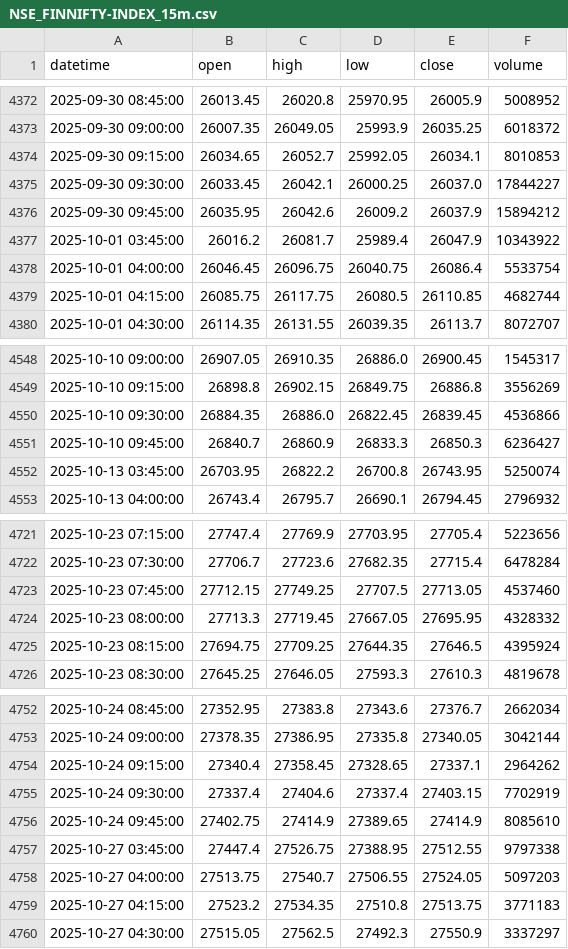
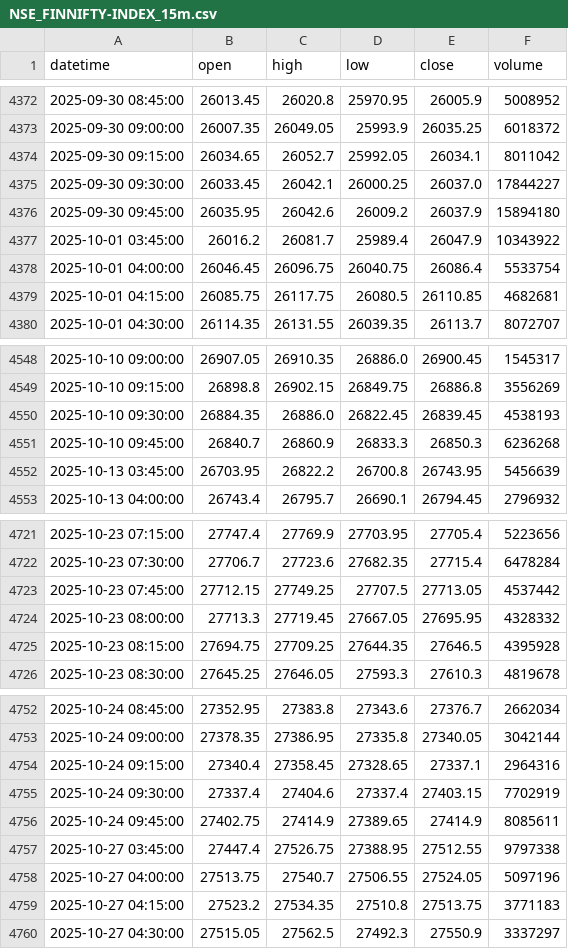
Before and after one commit to dacchuvinaydodrampura/Algo_strategy_generator, a CSV file: data/NSE_FINNIFTY-INDEX_15m.csv, drawn as a sheet; only a part is shown, gaps mark what is left out; the diff covers the shown part only.

```diff
--- a/data/NSE_FINNIFTY-INDEX_15m.csv
+++ b/data/NSE_FINNIFTY-INDEX_15m.csv
@@ -4373,8 +4373,8 @@ datetime,open,high,low,close,volume
 2025-09-30 09:00:00,26007.35,26049.05,25993.9,26035.25,6018372
-2025-09-30 09:15:00,26034.65,26052.7,25992.05,26034.1,8010853
+2025-09-30 09:15:00,26034.65,26052.7,25992.05,26034.1,8011042
 2025-09-30 09:30:00,26033.45,26042.1,26000.25,26037.0,17844227
-2025-09-30 09:45:00,26035.95,26042.6,26009.2,26037.9,15894212
+2025-09-30 09:45:00,26035.95,26042.6,26009.2,26037.9,15894180
 2025-10-01 03:45:00,26016.2,26081.7,25989.4,26047.9,10343922
 2025-10-01 04:00:00,26046.45,26096.75,26040.75,26086.4,5533754
-2025-10-01 04:15:00,26085.75,26117.75,26080.5,26110.85,4682744
+2025-10-01 04:15:00,26085.75,26117.75,26080.5,26110.85,4682681
 2025-10-01 04:30:00,26114.35,26131.55,26039.35,26113.7,8072707
@@ -4549,5 +4549,5 @@ datetime,open,high,low,close,volume
 2025-10-10 09:15:00,26898.8,26902.15,26849.75,26886.8,3556269
-2025-10-10 09:30:00,26884.35,26886.0,26822.45,26839.45,4536866
-2025-10-10 09:45:00,26840.7,26860.9,26833.3,26850.3,6236427
-2025-10-13 03:45:00,26703.95,26822.2,26700.8,26743.95,5250074
+2025-10-10 09:30:00,26884.35,26886.0,26822.45,26839.45,4538193
+2025-10-10 09:45:00,26840.7,26860.9,26833.3,26850.3,6236268
+2025-10-13 03:45:00,26703.95,26822.2,26700.8,26743.95,5456639
 2025-10-13 04:00:00,26743.4,26795.7,26690.1,26794.45,2796932
@@ -4722,5 +4722,5 @@ datetime,open,high,low,close,volume
 2025-10-23 07:30:00,27706.7,27723.6,27682.35,27715.4,6478284
-2025-10-23 07:45:00,27712.15,27749.25,27707.5,27713.05,4537460
+2025-10-23 07:45:00,27712.15,27749.25,27707.5,27713.05,4537442
 2025-10-23 08:00:00,27713.3,27719.45,27667.05,27695.95,4328332
-2025-10-23 08:15:00,27694.75,27709.25,27644.35,27646.5,4395924
+2025-10-23 08:15:00,27694.75,27709.25,27644.35,27646.5,4395928
 2025-10-23 08:30:00,27645.25,27646.05,27593.3,27610.3,4819678
@@ -4753,7 +4753,7 @@ datetime,open,high,low,close,volume
 2025-10-24 09:00:00,27378.35,27386.95,27335.8,27340.05,3042144
-2025-10-24 09:15:00,27340.4,27358.45,27328.65,27337.1,2964262
+2025-10-24 09:15:00,27340.4,27358.45,27328.65,27337.1,2964316
 2025-10-24 09:30:00,27337.4,27404.6,27337.4,27403.15,7702919
-2025-10-24 09:45:00,27402.75,27414.9,27389.65,27414.9,8085610
+2025-10-24 09:45:00,27402.75,27414.9,27389.65,27414.9,8085611
 2025-10-27 03:45:00,27447.4,27526.75,27388.95,27512.55,9797338
-2025-10-27 04:00:00,27513.75,27540.7,27506.55,27524.05,5097203
+2025-10-27 04:00:00,27513.75,27540.7,27506.55,27524.05,5097196
 2025-10-27 04:15:00,27523.2,27534.35,27510.8,27513.75,3771183
```
Also changed, not shown: 82 edited cells elsewhere in this file, data/NSE_NIFTY50-INDEX_15m.csv, data/NSE_NIFTYBANK-INDEX_15m.csv, 6 other files.
